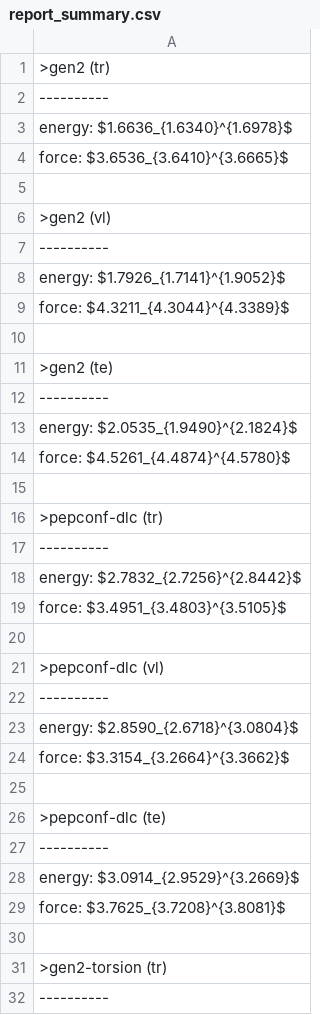
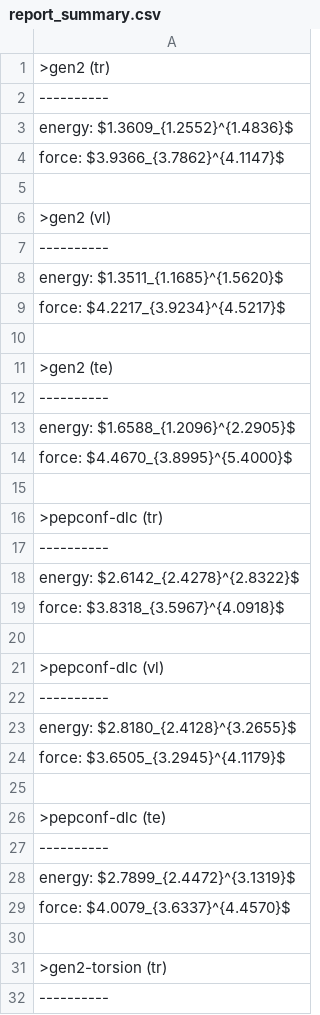
Before and after one commit to choderalab/refit-espaloma, a CSV file: openff-default/02-train/joint-improper-charge/charge-weight-1.0/metric/report_summary.csv, drawn as a sheet; only a part is shown; the diff covers the shown part only.

Commit message:
update metric.py and csv output

```diff
--- a/openff-default/02-train/joint-improper-charge/charge-weight-1.0/metric/report_summary.csv
+++ b/openff-default/02-train/joint-improper-charge/charge-weight-1.0/metric/report_summary.csv
@@ -2,4 +2,4 @@
 ----------
-energy: $1.6636_{1.6340}^{1.6978}$
-force: $3.6536_{3.6410}^{3.6665}$
+energy: $1.3609_{1.2552}^{1.4836}$
+force: $3.9366_{3.7862}^{4.1147}$
 
@@ -7,4 +7,4 @@ force: $3.6536_{3.6410}^{3.6665}$
 ----------
-energy: $1.7926_{1.7141}^{1.9052}$
-force: $4.3211_{4.3044}^{4.3389}$
+energy: $1.3511_{1.1685}^{1.5620}$
+force: $4.2217_{3.9234}^{4.5217}$
 
@@ -12,4 +12,4 @@ force: $4.3211_{4.3044}^{4.3389}$
 ----------
-energy: $2.0535_{1.9490}^{2.1824}$
-force: $4.5261_{4.4874}^{4.5780}$
+energy: $1.6588_{1.2096}^{2.2905}$
+force: $4.4670_{3.8995}^{5.4000}$
 
@@ -17,4 +17,4 @@ force: $4.5261_{4.4874}^{4.5780}$
 ----------
-energy: $2.7832_{2.7256}^{2.8442}$
-force: $3.4951_{3.4803}^{3.5105}$
+energy: $2.6142_{2.4278}^{2.8322}$
+force: $3.8318_{3.5967}^{4.0918}$
 
@@ -22,4 +22,4 @@ force: $3.4951_{3.4803}^{3.5105}$
 ----------
-energy: $2.8590_{2.6718}^{3.0804}$
-force: $3.3154_{3.2664}^{3.3662}$
+energy: $2.8180_{2.4128}^{3.2655}$
+force: $3.6505_{3.2945}^{4.1179}$
 
@@ -27,4 +27,4 @@ force: $3.3154_{3.2664}^{3.3662}$
 ----------
-energy: $3.0914_{2.9529}^{3.2669}$
-force: $3.7625_{3.7208}^{3.8081}$
+energy: $2.7899_{2.4472}^{3.1319}$
+force: $4.0079_{3.6337}^{4.4570}$
 
```
Also changed, not shown: 40 edited cells elsewhere in this file, 1 other file.
